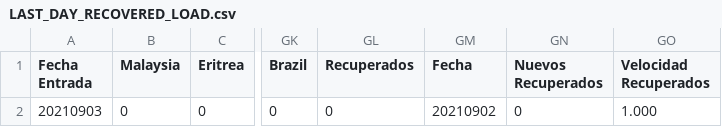
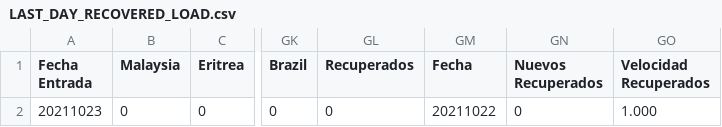
Before and after one commit to juanjmtzs/BI-COVID19, a CSV file: LAST_DAY_RECOVERED_LOAD.csv, drawn as a sheet; only a part is shown, gaps mark what is left out; the diff names each change by its address in the sheet, - before the commit and + after, or states it on an @@ line.

```diff
--- a/LAST_DAY_RECOVERED_LOAD.csv
+++ b/LAST_DAY_RECOVERED_LOAD.csv
-A2 (Fecha Entrada): 20210903
+A2 (Fecha Entrada): 20211023
-GM2 (Fecha): 20210902
+GM2 (Fecha): 20211022
```
Also changed, not shown: LAST_DAY_CONFIRMED_LOAD.csv, LAST_DAY_DEATH_LOAD.csv, 16 other files.
